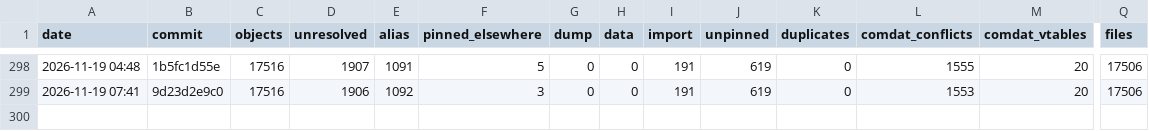
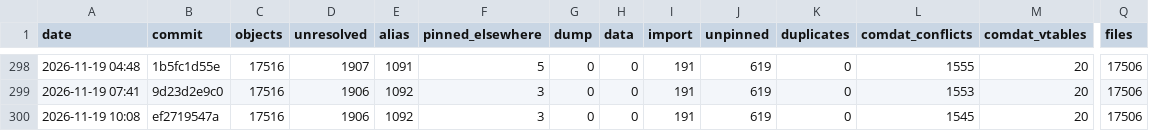
Before and after one commit to Open-BFME/Open-BFME-2, a CSV file: reverse/link_census_history.csv, drawn as a sheet; only a part is shown, gaps mark what is left out; rows hold the shown columns only; the diff names each change by its address in the sheet, - before the commit and + after, or states it on an @@ line.

Commit message:
link_census: census 2026-11-19 10:14:53 UTC at ef2719547a08e87a97d1d4155e4b42862ca4c6a5
Census command: python3 tools/link_census.py --build --history (on a boat.dev sandbox)

```diff
--- a/reverse/link_census_history.csv
+++ b/reverse/link_census_history.csv
+row 300: 2026-11-19 10:08 | ef2719547a | 17516 | 1906 | 1092 | 3 | 0 | 0 | 191 | 619 | 0 | 1545 | 20 | 17506
```
Also changed, not shown: 1 other file.
